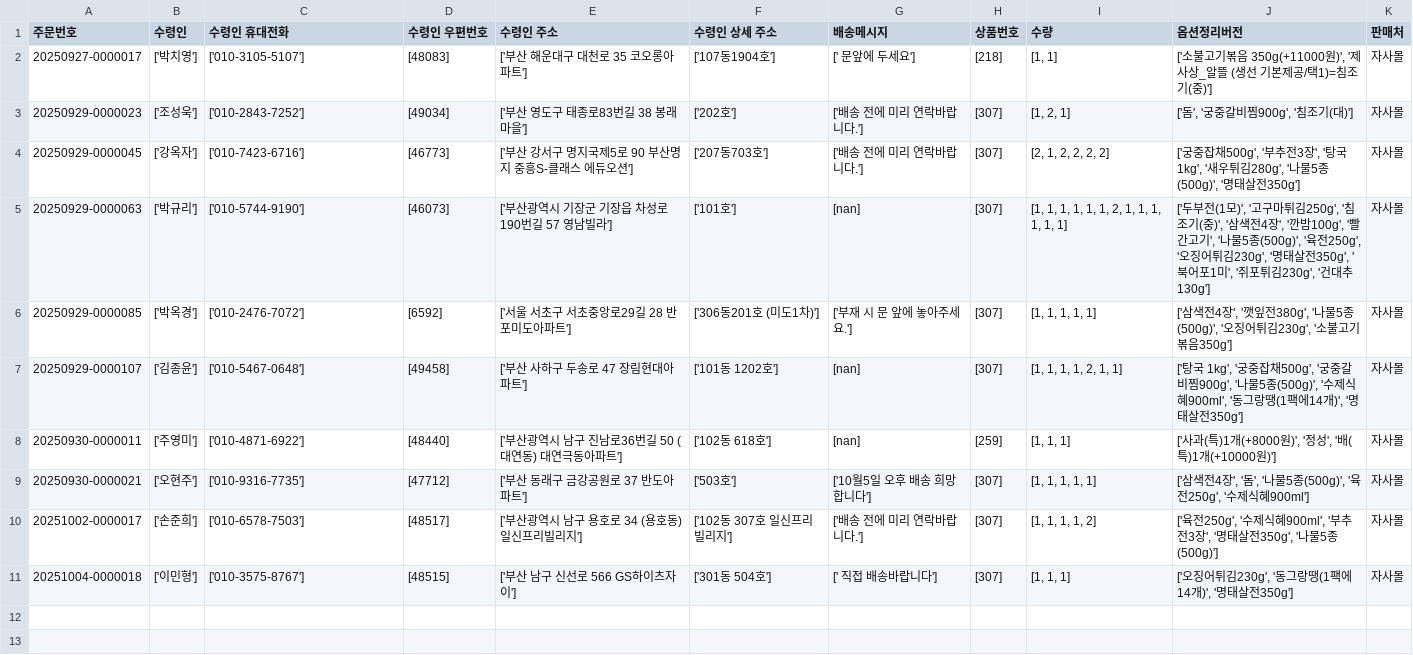
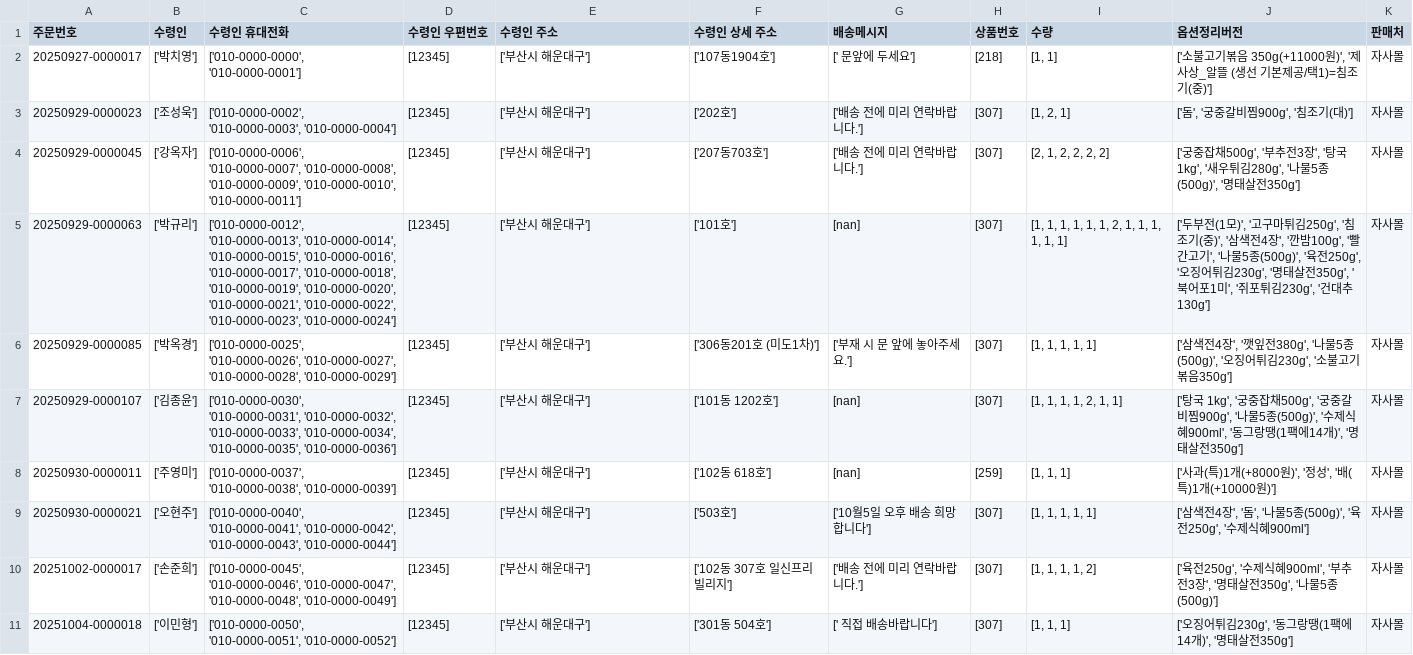
Before and after one commit to siisat/practice, a CSV file: hada_output.csv, drawn as a sheet.

```diff
--- a/hada_output.csv
+++ b/hada_output.csv
@@ -1,11 +1,11 @@
 주문번호,수령인,수령인 휴대전화,수령인 우편번호,수령인 주소,수령인 상세 주소,배송메시지,상품번호,수량,옵션정리버전,판매처
-20250927-0000017,['박치영'],['010-3105-5107'],[48083],['부산 해운대구 대천로 35 코오롱아파트'],['107동1904호'],[' 문앞에 두세요'],[218],"[1, 1]","['소불고기볶음 350g(+11000원)', '제사상_알뜰 (생선 기본제공/택1)=침조기(중)']",자사몰
-20250929-0000023,['조성욱'],['010-2843-7252'],[49034],['부산 영도구 태종로83번길 38 봉래마을'],['202호'],['배송 전에 미리 연락바랍니다.'],[307],"[1, 2, 1]","['돔', '궁중갈비찜900g', '침조기(대)']",자사몰
-20250929-0000045,['강옥자'],['010-7423-6716'],[46773],['부산 강서구 명지국제5로 90 부산명지 중흥S-클래스 에듀오션'],['207동703호'],['배송 전에 미리 연락바랍니다.'],[307],"[2, 1, 2, 2, 2, 2]","['궁중잡채500g', '부추전3장', '탕국 1kg', '새우튀김280g', '나물5종(500g)', '명태살전350g']",자사몰
-20250929-0000063,['박규리'],['010-5744-9190'],[46073],['부산광역시 기장군 기장읍 차성로190번길 57 영남빌라'],['101호'],[nan],[307],"[1, 1, 1, 1, 1, 1, 2, 1, 1, 1, 1, 1, 1]","['두부전(1모)', '고구마튀김250g', '침조기(중)', '삼색전4장', '깐밤100g', '빨간고기', '나물5종(500g)', '육전250g', '오징어튀김230g', '명태살전350g', '북어포1미', '쥐포튀김230g', '건대추130g']",자사몰
-20250929-0000085,['박옥경'],['010-2476-7072'],[6592],['서울 서초구 서초중앙로29길 28 반포미도아파트'],['306동201호   (미도1차)'],['부재 시 문 앞에 놓아주세요.'],[307],"[1, 1, 1, 1, 1]","['삼색전4장', '깻잎전380g', '나물5종(500g)', '오징어튀김230g', '소불고기볶음350g']",자사몰
-20250929-0000107,['김종윤'],['010-5467-0648'],[49458],['부산 사하구 두송로 47 장림현대아파트'],['101동 1202호'],[nan],[307],"[1, 1, 1, 1, 2, 1, 1]","['탕국 1kg', '궁중잡채500g', '궁중갈비찜900g', '나물5종(500g)', '수제식혜900ml', '동그랑땡(1팩에14개)', '명태살전350g']",자사몰
-20250930-0000011,['주영미'],['010-4871-6922'],[48440],['부산광역시 남구 진남로36번길 50 (대연동) 대연극동아파트'],['102동 618호'],[nan],[259],"[1, 1, 1]","['사과(특)1개(+8000원)', '정성', '배(특)1개(+10000원)']",자사몰
-20250930-0000021,['오현주'],['010-9316-7735'],[47712],['부산 동래구 금강공원로 37 반도아파트'],['503호'],['10월5일 오후 배송 희망합니다'],[307],"[1, 1, 1, 1, 1]","['삼색전4장', '돔', '나물5종(500g)', '육전250g', '수제식혜900ml']",자사몰
-20251002-0000017,['손준희'],['010-6578-7503'],[48517],['부산광역시 남구 용호로 34 (용호동) 일신프리빌리지'],['102동 307호 일신프리빌리지'],['배송 전에 미리 연락바랍니다.'],[307],"[1, 1, 1, 1, 2]","['육전250g', '수제식혜900ml', '부추전3장', '명태살전350g', '나물5종(500g)']",자사몰
-20251004-0000018,['이민형'],['010-3575-8767'],[48515],['부산 남구 신선로 566 GS하이츠자이'],['301동 504호'],[' 직접 배송바랍니다'],[307],"[1, 1, 1]","['오징어튀김230g', '동그랑땡(1팩에14개)', '명태살전350g']",자사몰
+20250927-0000017,['박치영'],"['010-0000-0000', '010-0000-0001']",[12345],['부산시 해운대구'],['107동1904호'],[' 문앞에 두세요'],[218],"[1, 1]","['소불고기볶음 350g(+11000원)', '제사상_알뜰 (생선 기본제공/택1)=침조기(중)']",자사몰
+20250929-0000023,['조성욱'],"['010-0000-0002', '010-0000-0003', '010-0000-0004']",[12345],['부산시 해운대구'],['202호'],['배송 전에 미리 연락바랍니다.'],[307],"[1, 2, 1]","['돔', '궁중갈비찜900g', '침조기(대)']",자사몰
+20250929-0000045,['강옥자'],"['010-0000-0006', '010-0000-0007', '010-0000-0008', '010-0000-0009', '010-0000-0010', '010-0000-0011']",[12345],['부산시 해운대구'],['207동703호'],['배송 전에 미리 연락바랍니다.'],[307],"[2, 1, 2, 2, 2, 2]","['궁중잡채500g', '부추전3장', '탕국 1kg', '새우튀김280g', '나물5종(500g)', '명태살전350g']",자사몰
+20250929-0000063,['박규리'],"['010-0000-0012', '010-0000-0013', '010-0000-0014', '010-0000-0015', '010-0000-0016', '010-0000-0017', '010-0000-0018', '010-0000-0019', '010-0000-0020', '010-0000-0021', '010-0000-0022', '010-0000-0023', '010-0000-0024']",[12345],['부산시 해운대구'],['101호'],[nan],[307],"[1, 1, 1, 1, 1, 1, 2, 1, 1, 1, 1, 1, 1]","['두부전(1모)', '고구마튀김250g', '침조기(중)', '삼색전4장', '깐밤100g', '빨간고기', '나물5종(500g)', '육전250g', '오징어튀김230g', '명태살전350g', '북어포1미', '쥐포튀김230g', '건대추130g']",자사몰
+20250929-0000085,['박옥경'],"['010-0000-0025', '010-0000-0026', '010-0000-0027', '010-0000-0028', '010-0000-0029']",[12345],['부산시 해운대구'],['306동201호   (미도1차)'],['부재 시 문 앞에 놓아주세요.'],[307],"[1, 1, 1, 1, 1]","['삼색전4장', '깻잎전380g', '나물5종(500g)', '오징어튀김230g', '소불고기볶음350g']",자사몰
+20250929-0000107,['김종윤'],"['010-0000-0030', '010-0000-0031', '010-0000-0032', '010-0000-0033', '010-0000-0034', '010-0000-0035', '010-0000-0036']",[12345],['부산시 해운대구'],['101동 1202호'],[nan],[307],"[1, 1, 1, 1, 2, 1, 1]","['탕국 1kg', '궁중잡채500g', '궁중갈비찜900g', '나물5종(500g)', '수제식혜900ml', '동그랑땡(1팩에14개)', '명태살전350g']",자사몰
+20250930-0000011,['주영미'],"['010-0000-0037', '010-0000-0038', '010-0000-0039']",[12345],['부산시 해운대구'],['102동 618호'],[nan],[259],"[1, 1, 1]","['사과(특)1개(+8000원)', '정성', '배(특)1개(+10000원)']",자사몰
+20250930-0000021,['오현주'],"['010-0000-0040', '010-0000-0041', '010-0000-0042', '010-0000-0043', '010-0000-0044']",[12345],['부산시 해운대구'],['503호'],['10월5일 오후 배송 희망합니다'],[307],"[1, 1, 1, 1, 1]","['삼색전4장', '돔', '나물5종(500g)', '육전250g', '수제식혜900ml']",자사몰
+20251002-0000017,['손준희'],"['010-0000-0045', '010-0000-0046', '010-0000-0047', '010-0000-0048', '010-0000-0049']",[12345],['부산시 해운대구'],['102동 307호 일신프리빌리지'],['배송 전에 미리 연락바랍니다.'],[307],"[1, 1, 1, 1, 2]","['육전250g', '수제식혜900ml', '부추전3장', '명태살전350g', '나물5종(500g)']",자사몰
+20251004-0000018,['이민형'],"['010-0000-0050', '010-0000-0051', '010-0000-0052']",[12345],['부산시 해운대구'],['301동 504호'],[' 직접 배송바랍니다'],[307],"[1, 1, 1]","['오징어튀김230g', '동그랑땡(1팩에14개)', '명태살전350g']",자사몰
```
Also changed, not shown: hada.csv, hada_final.csv, 4 other files.
